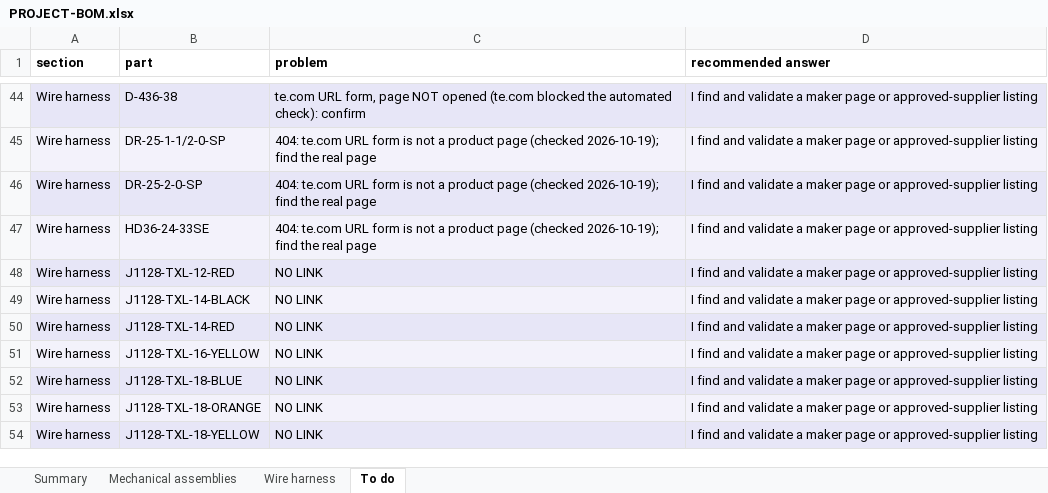
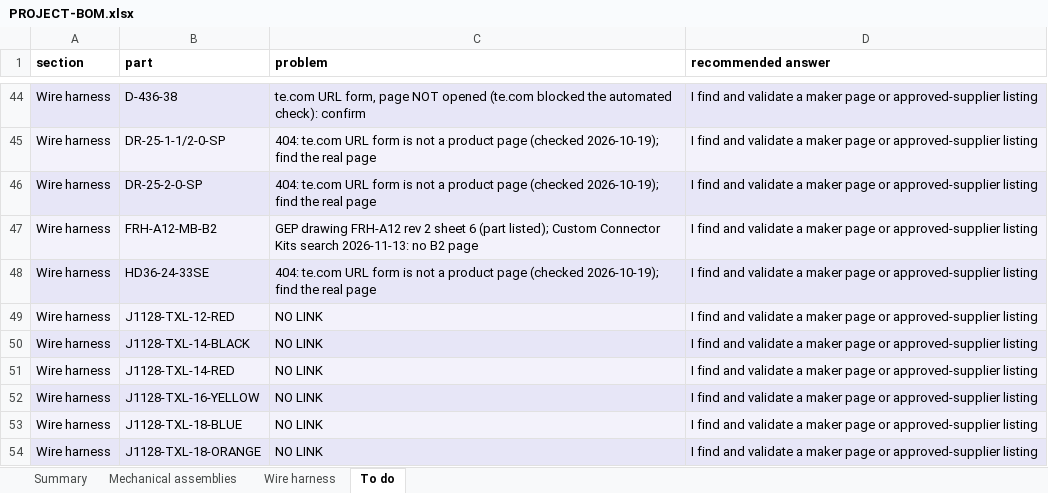
Before and after one commit to living-relation/st185-link-ecu-config, an Excel workbook: docs/sourcing/PROJECT-BOM.xlsx, sheet To do, drawn as a sheet; only a part is shown, gaps mark what is left out; the shorter side is filled out with more unchanged rows; values as stored, in another font and other column widths than the file's, no borders; the diff names each change by its address in the sheet, - before the commit and + after, or states it on an @@ line.

```diff
--- a/docs/sourcing/PROJECT-BOM.xlsx (sheet To do)
+++ b/docs/sourcing/PROJECT-BOM.xlsx (sheet To do)
+row 47: Wire harness | FRH-A12-MB-B2 | GEP drawing FRH-A12 rev 2 sheet 6 (part listed); Custom Connector Kits search 2026-11-13: no B2 page | I find and validate a maker page or approved-supplier listing
```
Also changed, not shown: sheet Wire harness, sheet Summary, docs/harness/wirelists/ST185-AB-cabin-wirelist.xlsx, docs/harness/wirelists/ST185-AB-engine-wirelist.xlsx, 22 other files.
